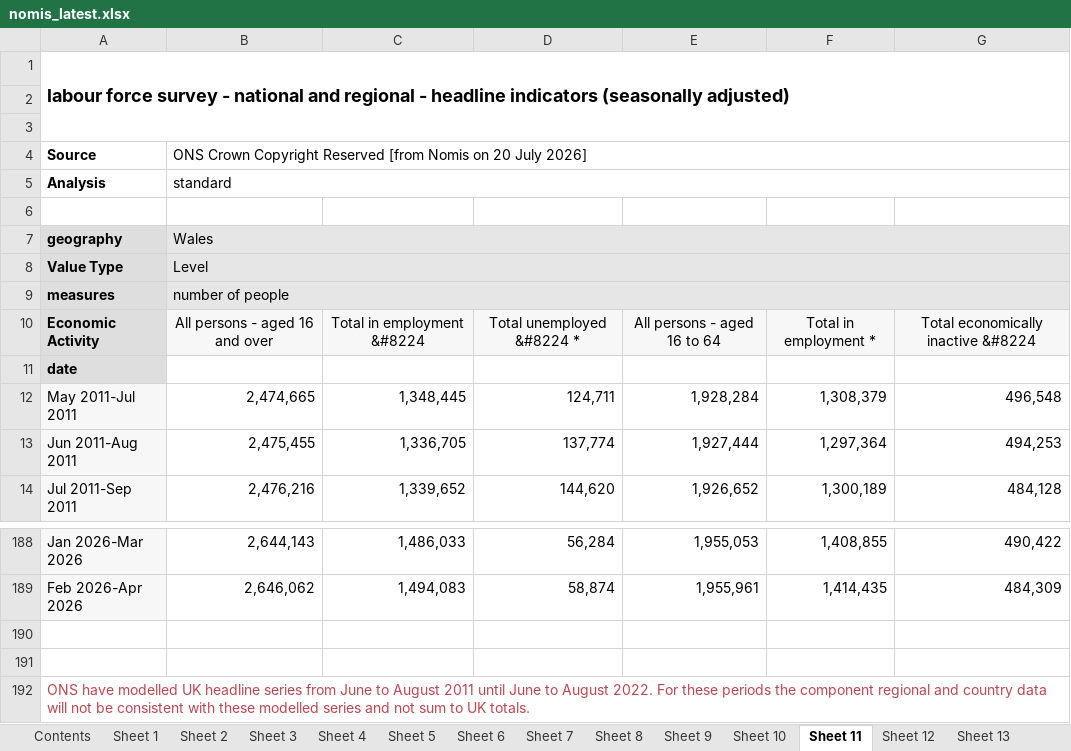
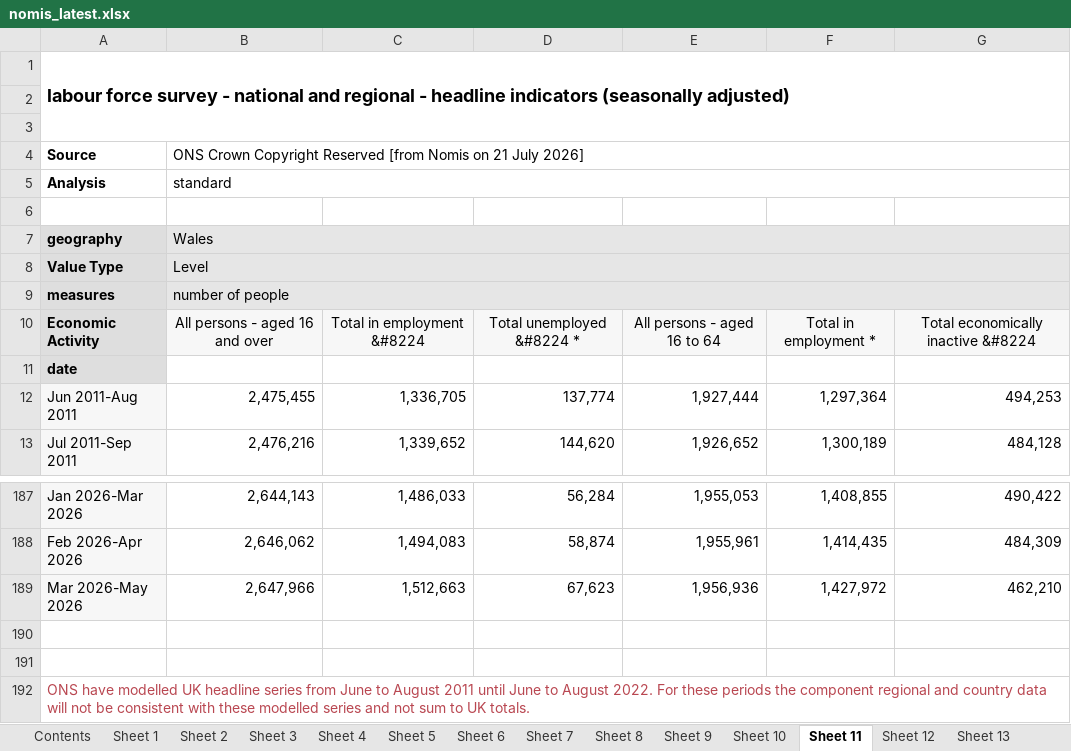
Before and after one commit to SGM-Econ/Regional-Labour-Market, an Excel workbook: data/nomis_latest.xlsx, sheet Sheet 11, drawn as a sheet; only a part is shown, gaps mark what is left out; values as stored, in another font and other column widths than the file's, no borders; charts and pictures not drawn; removed rows and columns are numbered as before the commit, all else as after; the diff names each change by its address in the sheet, - before the commit and + after, or states it on an @@ line.

```diff
--- a/data/nomis_latest.xlsx (sheet Sheet 11)
+++ b/data/nomis_latest.xlsx (sheet Sheet 11)
-B4: …Nomis on 20 July 2026]
+B4: …Nomis on 21 July 2026]
-row 12: May 2011-Jul 2011 | 2,474,665 | 1,348,445 | 124,711 | 1,928,284 | 1,308,379 | 496,548
+row 189: Mar 2026-May 2026 | 2,647,966 | 1,512,663 | 67,623 | 1,956,936 | 1,427,972 | 462,210
```
Also changed, not shown: sheet Sheet 13, sheet Sheet 2, sheet Sheet 10, sheet Sheet 5, sheet Sheet 12, sheet Sheet 4, 7 more sheets.
